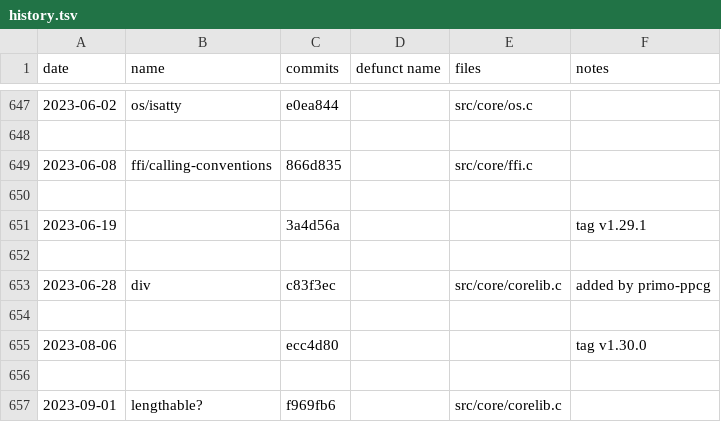
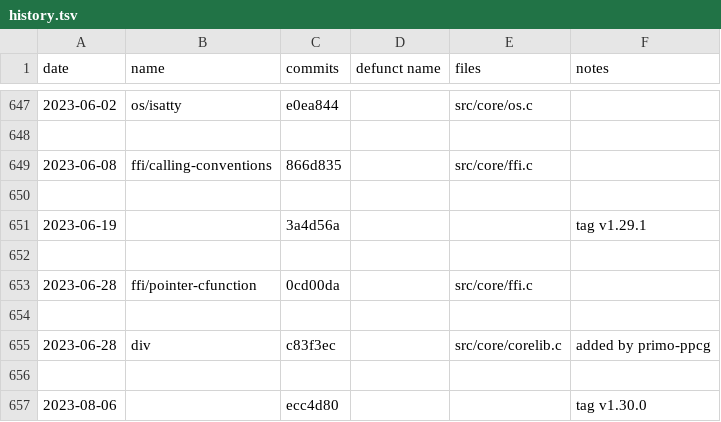
Before and after one commit to sogaiu/janet-examples, a TSV file: doc/history.tsv, drawn as a sheet; only a part is shown, gaps mark what is left out; the shorter side is filled out with more unchanged rows.

Commit message:
Add more 1.30.0 info

```diff
--- a/doc/history.tsv
+++ b/doc/history.tsv
@@ -652,2 +652,4 @@ date	name	commits	defunct name	files	notes
 					
+2023-06-28	ffi/pointer-cfunction	0cd00da		src/core/ffi.c	
+					
 2023-06-28	div	c83f3ec		src/core/corelib.c	added by primo-ppcg
```
